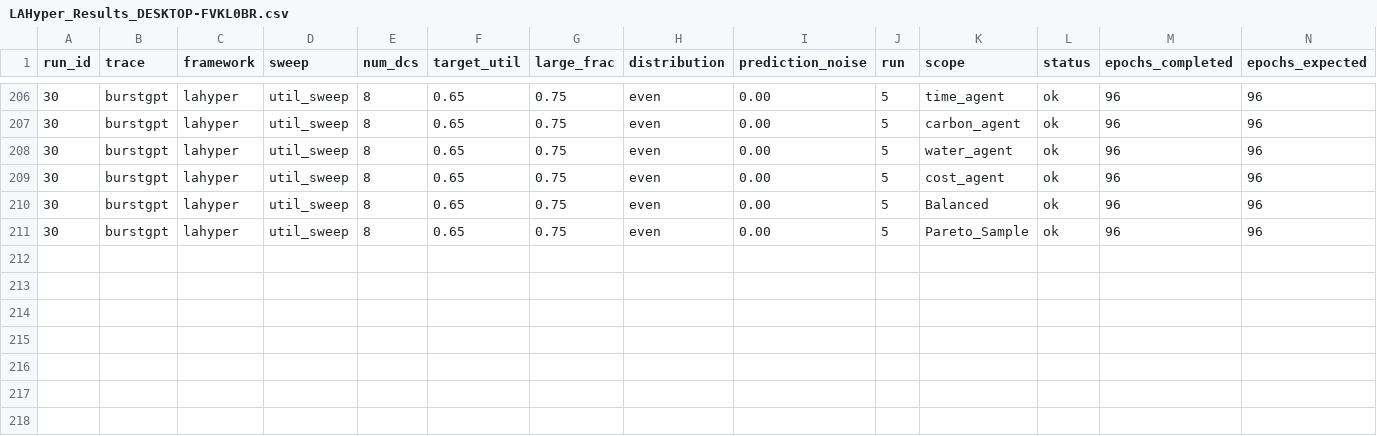
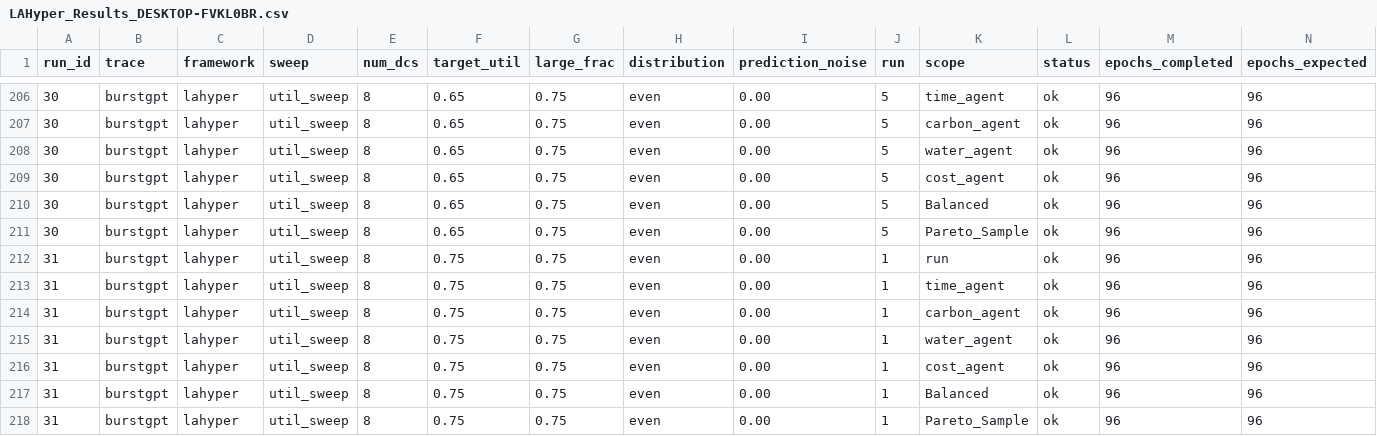
Before and after one commit to hmoore01/LLMScheduling, a CSV file: ipdps/experiment_results/LAHyper_Results_DESKTOP-FVKL0BR.csv, drawn as a sheet; only a part is shown, gaps mark what is left out; rows hold the shown columns only; the diff names each change by its address in the sheet, - before the commit and + after, or states it on an @@ line.

Commit message:
results[DESKTOP-FVKL0BR]: 2026-06-23 10:49:27

```diff
--- a/ipdps/experiment_results/LAHyper_Results_DESKTOP-FVKL0BR.csv
+++ b/ipdps/experiment_results/LAHyper_Results_DESKTOP-FVKL0BR.csv
+row 212: 31 | burstgpt | lahyper | util_sweep | 8 | 0.75 | 0.75 | even | 0.00 | 1 | run | ok | 96 | 96
+row 213: 31 | burstgpt | lahyper | util_sweep | 8 | 0.75 | 0.75 | even | 0.00 | 1 | time_agent | ok | 96 | 96
+row 214: 31 | burstgpt | lahyper | util_sweep | 8 | 0.75 | 0.75 | even | 0.00 | 1 | carbon_agent | ok | 96 | 96
+row 215: 31 | burstgpt | lahyper | util_sweep | 8 | 0.75 | 0.75 | even | 0.00 | 1 | water_agent | ok | 96 | 96
+row 216: 31 | burstgpt | lahyper | util_sweep | 8 | 0.75 | 0.75 | even | 0.00 | 1 | cost_agent | ok | 96 | 96
+row 217: 31 | burstgpt | lahyper | util_sweep | 8 | 0.75 | 0.75 | even | 0.00 | 1 | Balanced | ok | 96 | 96
+row 218: 31 | burstgpt | lahyper | util_sweep | 8 | 0.75 | 0.75 | even | 0.00 | 1 | Pareto_Sample | ok | 96 | 96
```
